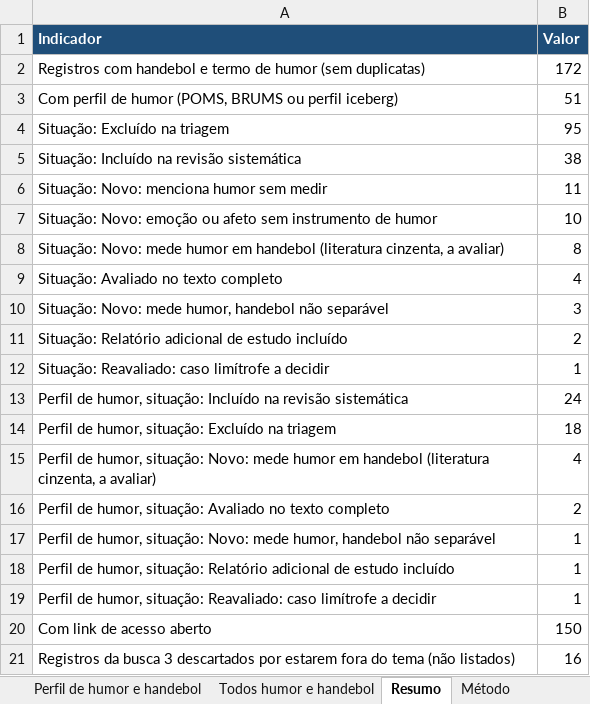
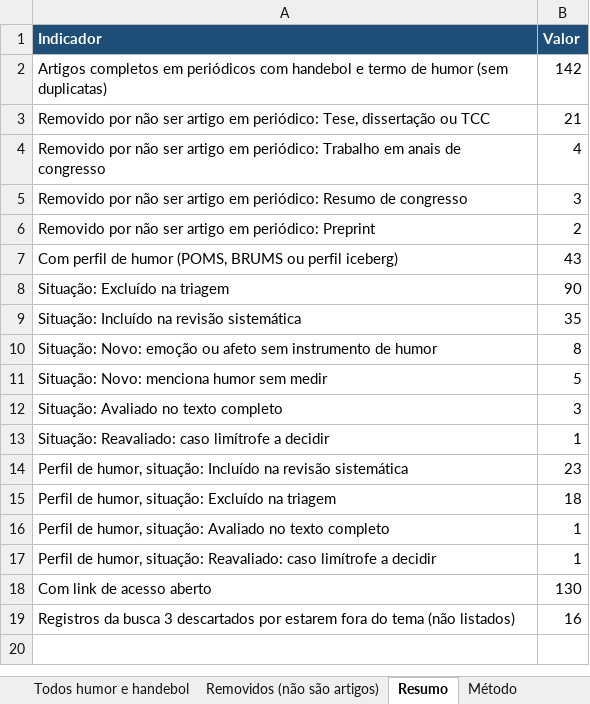
Before and after one commit to mdlucca-m/mdlucca, an Excel workbook: data/revisoes/handebol/atualizacao_humor_2026-10/artigos_perfil_humor_handebol.xlsx, sheet Resumo, drawn as a sheet; values as stored, in another font and other column widths than the file's, no borders; removed rows and columns are numbered as before the commit, all else as after; the diff names each change by its address in the sheet, - before the commit and + after, or states it on an @@ line.

```diff
--- a/data/revisoes/handebol/atualizacao_humor_2026-10/artigos_perfil_humor_handebol.xlsx (sheet Resumo)
+++ b/data/revisoes/handebol/atualizacao_humor_2026-10/artigos_perfil_humor_handebol.xlsx (sheet Resumo)
+sheet tab: Removidos (não são artigos)
-row 2: Registros com handebol e termo de humor (sem duplicatas) | 172
+row 2: Artigos completos em periódicos com handebol e termo de humor (sem duplicatas) | 142
+row 3: Removido por não ser artigo em periódico: Tese, dissertação ou TCC | 21
+row 4: Removido por não ser artigo em periódico: Trabalho em anais de congresso | 4
+row 5: Removido por não ser artigo em periódico: Resumo de congresso | 3
+row 6: Removido por não ser artigo em periódico: Preprint | 2
-B7 (Valor): 51
+B7 (Valor): 43
-B8 (Valor): 95
+B8 (Valor): 90
-B9 (Valor): 38
+B9 (Valor): 35
-row 6: Situação: Novo: menciona humor sem medir | 11
-B10 (Valor): 10
+B10 (Valor): 8
-row 8: Situação: Novo: mede humor em handebol (literatura cinzenta, a avaliar) | 8
+row 11: Situação: Novo: menciona humor sem medir | 5
-B12 (Valor): 4
+B12 (Valor): 3
-row 10: Situação: Novo: mede humor, handebol não separável | 3
-row 11: Situação: Relatório adicional de estudo incluído | 2
-B14 (Valor): 24
+B14 (Valor): 23
-row 15: Perfil de humor, situação: Novo: mede humor em handebol (literatura cinzenta, a avaliar) | 4
-B16 (Valor): 2
+B16 (Valor): 1
-row 17: Perfil de humor, situação: Novo: mede humor, handebol não separável | 1
-row 18: Perfil de humor, situação: Relatório adicional de estudo incluído | 1
-B18 (Valor): 150
+B18 (Valor): 130
```
Also changed, not shown: sheet Todos humor e handebol, sheet Perfil de humor e handebol, sheet Método, 1 other file.
